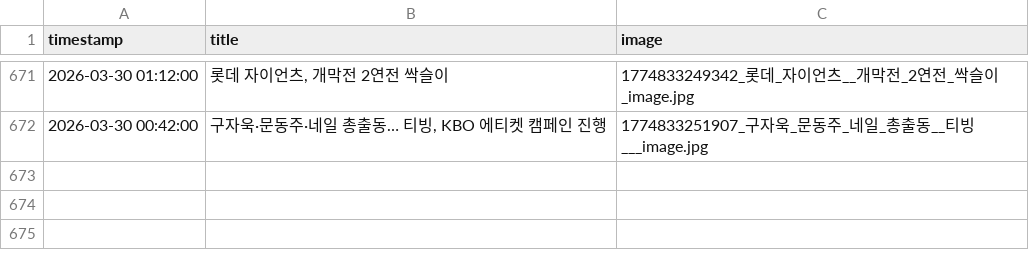
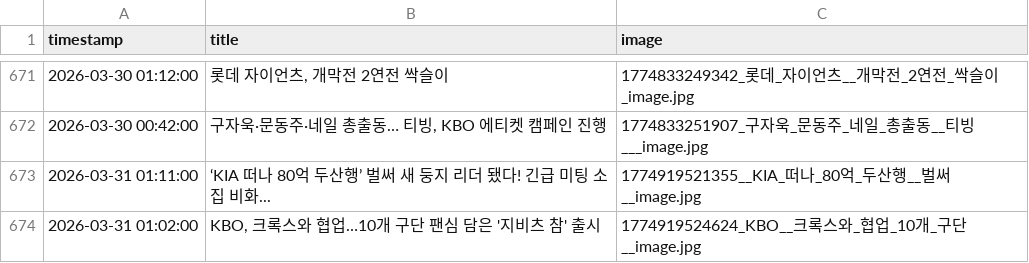
Before and after one commit to thousandyehyang-archive/kbo-news-crawl, a CSV file: baseball_news.csv, drawn as a sheet; only a part is shown, gaps mark what is left out; the diff names each change by its address in the sheet, - before the commit and + after, or states it on an @@ line.

```diff
--- a/baseball_news.csv
+++ b/baseball_news.csv
+row 673: 2026-03-31 01:11:00 | ‘KIA 떠나 80억 두산행’ 벌써 새 둥지 리더 됐다! 긴급 미팅 소집 비화... | 1774919521355__KIA_떠나_80억_두산행__벌써__image.jpg
+row 674: 2026-03-31 01:02:00 | KBO, 크록스와 협업…10개 구단 팬심 담은 '지비츠 참' 출시 | 1774919524624_KBO__크록스와_협업_10개_구단__image.jpg
```
Also changed, not shown: 4 other files.
